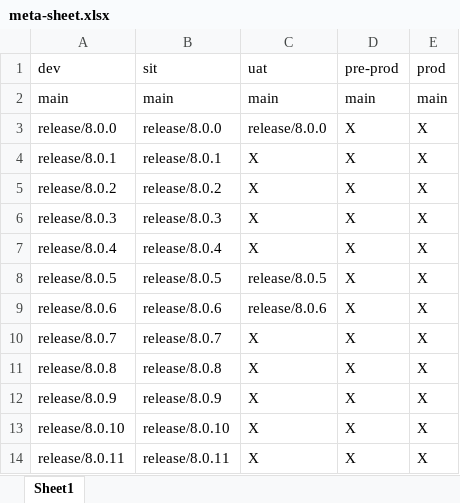
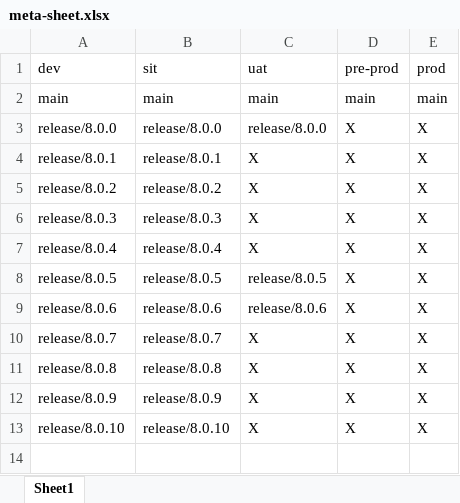
Before and after one commit to kranthimj23/promotion-repo, an Excel workbook: meta-sheet.xlsx, sheet Sheet1, drawn as a sheet; values as stored, in another font and other column widths than the file's, no borders; the diff names each change by its address in the sheet, - before the commit and + after, or states it on an @@ line.

Commit message:
updated meta-sheet

```diff
--- a/meta-sheet.xlsx (sheet Sheet1)
+++ b/meta-sheet.xlsx (sheet Sheet1)
-row 14: release/8.0.11 | release/8.0.11 | X | X | X
```
